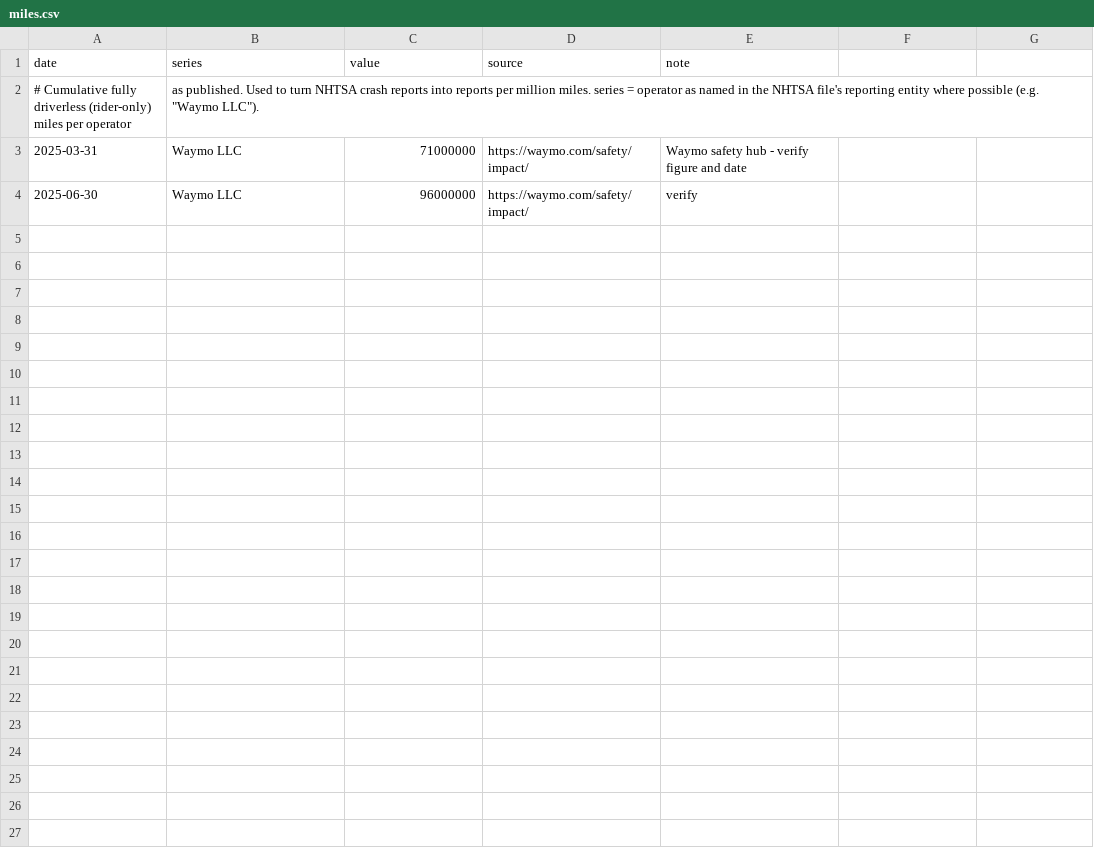
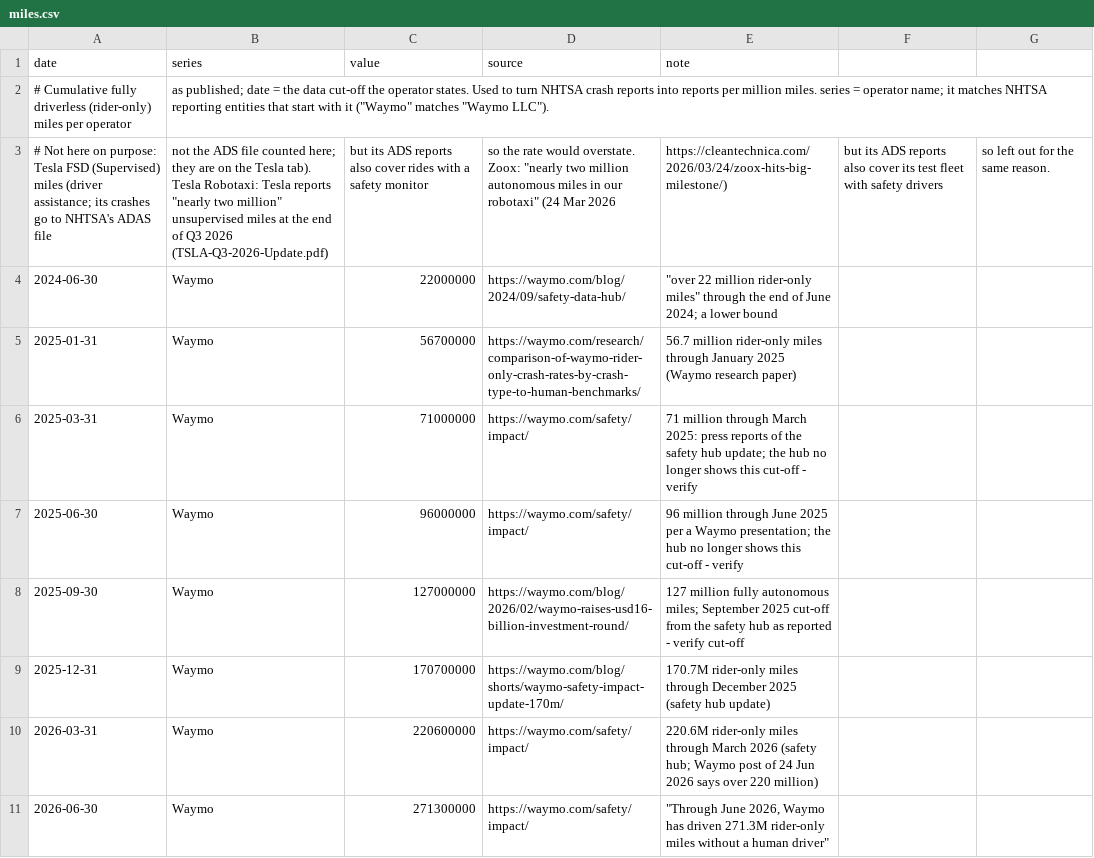
Before and after one commit to mcmarcocheung98-max/dashboards, a CSV file: data/robotaxi/miles.csv, drawn as a sheet; addresses are those after the commit; the diff names each change by its address in the sheet, - before the commit and + after, or states it on an @@ line.

```diff
--- a/data/robotaxi/miles.csv
+++ b/data/robotaxi/miles.csv
-B2 (series): as published. Used to turn NHTSA crash reports into reports per million miles. series = operator as named in the NHTSA file's reporting entity where possible (e.g. "Waymo LLC").
+B2 (series): as published; date = the data cut-off the operator states. Used to turn NHTSA crash reports into reports per million miles. series = operator name; it matches NHTSA reporting entities that start with it ("Waymo" matches "Waymo LLC").
+row 3: # Not here on purpose: Tesla FSD (Supervised) miles (driver assistance; its crashes go to NHTSA's ADAS file | not the ADS file counted here; they are on the Tesla tab). Tesla Robotaxi: Tesla reports "nearly two million" unsupervised miles at the end of Q3 2026 (TSLA-Q3-2026-Update.pdf) | but its ADS reports also cover rides with a safety monitor | so the rate would overstate. Zoox: "nearly two million autonomous miles in our robotaxi" (24 Mar 2026 | https://cleantechnica.com/2026/03/24/zoox-hits-big-milestone/) | but its ADS reports also cover its test fleet with safety drivers | so left out for the same reason.
+row 4: 2024-06-30 | Waymo | 22000000 | https://waymo.com/blog/2024/09/safety-data-hub/ | "over 22 million rider-only miles" through the end of June 2024; a lower bound
+row 5: 2025-01-31 | Waymo | 56700000 | https://waymo.com/research/comparison-of-waymo-rider-only-crash-rates-by-crash-type-to-human-benchmarks/ | 56.7 million rider-only miles through January 2025 (Waymo research paper)
-B6:B7 (series): Waymo LLC
+B6:B7 (series): Waymo
-E6 (note): Waymo safety hub - verify figure and date
+E6 (note): 71 million through March 2025: press reports of the safety hub update; the hub no longer shows this cut-off - verify
-E7 (note): verify
+E7 (note): 96 million through June 2025 per a Waymo presentation; the hub no longer shows this cut-off - verify
+row 8: 2025-09-30 | Waymo | 127000000 | https://waymo.com/blog/2026/02/waymo-raises-usd16-billion-investment-round/ | 127 million fully autonomous miles; September 2025 cut-off from the safety hub as reported - verify cut-off
+row 9: 2025-12-31 | Waymo | 170700000 | https://waymo.com/blog/shorts/waymo-safety-impact-update-170m/ | 170.7M rider-only miles through December 2025 (safety hub update)
+row 10: 2026-03-31 | Waymo | 220600000 | https://waymo.com/safety/impact/ | 220.6M rider-only miles through March 2026 (safety hub; Waymo post of 24 Jun 2026 says over 220 million)
+row 11: 2026-06-30 | Waymo | 271300000 | https://waymo.com/safety/impact/ | "Through June 2026, Waymo has driven 271.3M rider-only miles without a human driver"
```
Also changed, not shown: 5 other files.
